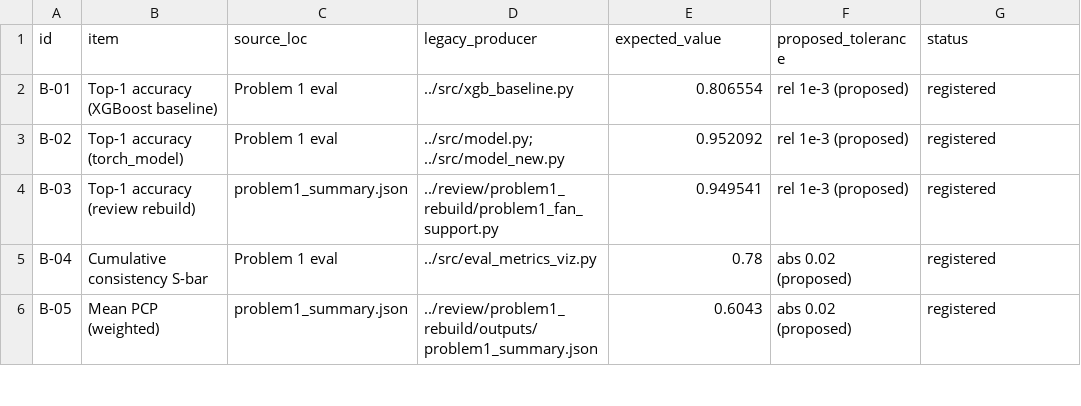
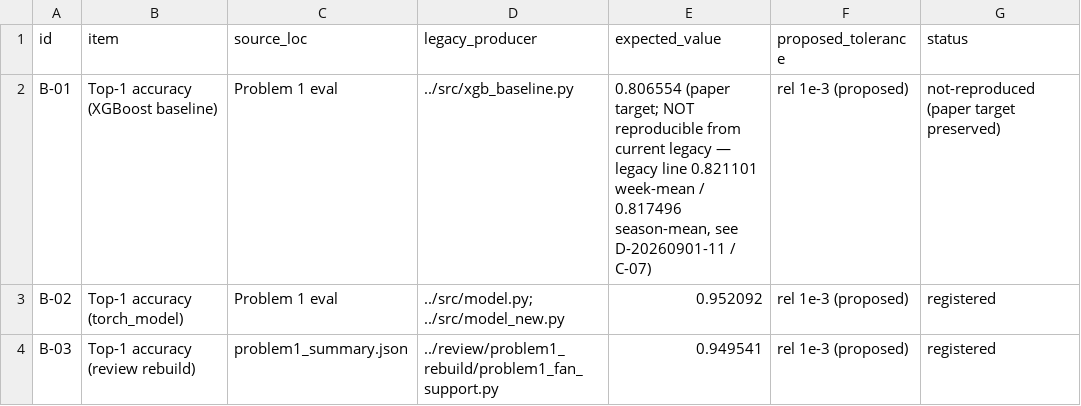
Before and after one commit to jerryli12sh/MCM2026-Problem-C, a CSV file: manifests/baseline.csv, drawn as a sheet; only a part is shown; the shorter side is filled out with more unchanged rows.

```diff
--- a/manifests/baseline.csv
+++ b/manifests/baseline.csv
@@ -1,3 +1,3 @@
 id,item,source_loc,legacy_producer,expected_value,proposed_tolerance,status
-B-01,Top-1 accuracy (XGBoost baseline),Problem 1 eval,../src/xgb_baseline.py,0.806554,rel 1e-3 (proposed),registered
+B-01,Top-1 accuracy (XGBoost baseline),Problem 1 eval,../src/xgb_baseline.py,"0.806554 (paper target; NOT reproducible from current legacy — legacy line 0.821101 week-mean / 0.817496 season-mean, see D-20260901-11 / C-07)",rel 1e-3 (proposed),not-reproduced (paper target preserved)
 B-02,Top-1 accuracy (torch_model),Problem 1 eval,../src/model.py; ../src/model_new.py,0.952092,rel 1e-3 (proposed),registered
```
Also changed, not shown: manifests/conflict_matrix.csv, manifests/traceability_paper.csv, 17 other files.
